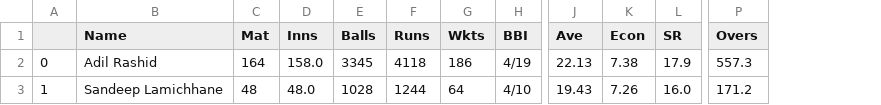
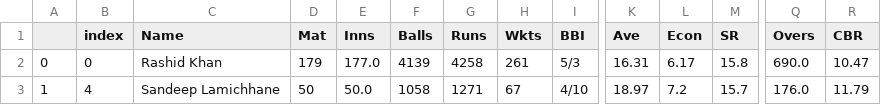
Before and after one commit to Saralkarki/spinner_dashboard, a CSV file: spinners.csv, drawn as a sheet; only a part is shown, gaps mark what is left out; addresses are those after the commit; the diff covers the shown part only; the diff names each change by its address in the sheet, - before the commit and + after, or states it on an @@ line.

```diff
--- a/spinners.csv
+++ b/spinners.csv
+column B (index), rows 2-3: 0 | 4
+column R (CBR), rows 2-3: 10.47 | 11.79
-C2 (Name): Adil Rashid
+C2 (Name): Rashid Khan
-D2 (Mat): 164
+D2 (Mat): 179
-E2 (Inns): 158.0
+E2 (Inns): 177.0
-F2 (Balls): 3345
+F2 (Balls): 4139
-G2 (Runs): 4118
+G2 (Runs): 4258
-H2 (Wkts): 186
+H2 (Wkts): 261
-I2 (BBI): 4/19
+I2 (BBI): 5/3
-K2 (Ave): 22.13
+K2 (Ave): 16.31
-L2 (Econ): 7.38
+L2 (Econ): 6.17
-M2 (SR): 17.9
+M2 (SR): 15.8
-Q2 (Overs): 557.3
+Q2 (Overs): 690.0
-D3 (Mat): 48
+D3 (Mat): 50
-E3 (Inns): 48.0
+E3 (Inns): 50.0
-F3 (Balls): 1028
+F3 (Balls): 1058
-G3 (Runs): 1244
+G3 (Runs): 1271
-H3 (Wkts): 64
+H3 (Wkts): 67
-K3 (Ave): 19.43
+K3 (Ave): 18.97
-L3 (Econ): 7.26
+L3 (Econ): 7.2
-M3 (SR): 16.0
+M3 (SR): 15.7
-Q3 (Overs): 171.2
+Q3 (Overs): 176.0
```
Also changed, not shown: 3 added rows, 3 removed rows and 34 edited cells elsewhere in this file, 6 other files.
